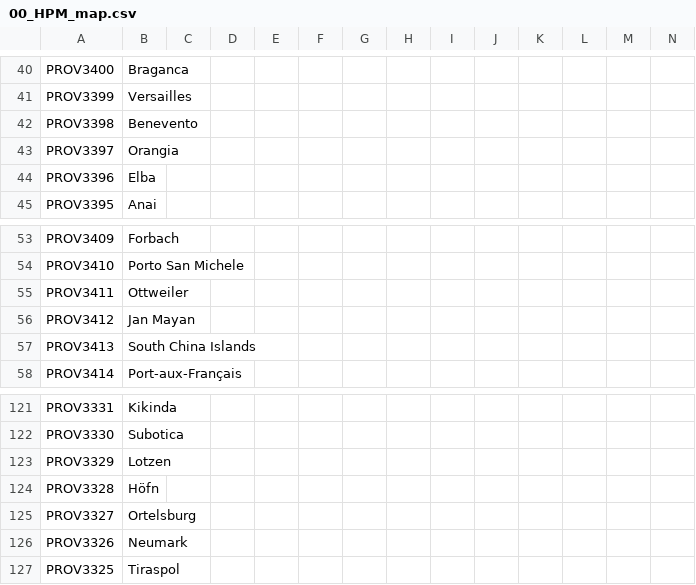
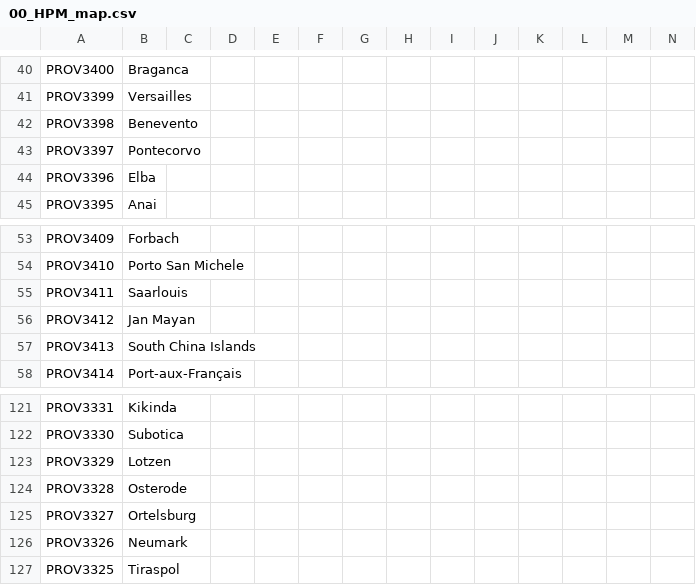
Before and after one commit to Jupiterson/Throne-of-Lorraine, a CSV file: Throne-of-Lorraine/TOL/localisation/00_HPM_map.csv, drawn as a sheet; only a part is shown, gaps mark what is left out.

```diff
--- a/Throne-of-Lorraine/TOL/localisation/00_HPM_map.csv
+++ b/Throne-of-Lorraine/TOL/localisation/00_HPM_map.csv
@@ -42,3 +42,3 @@ PROV3399;Versailles;;;;;;;;;;;;
 PROV3398;Benevento;;;;;;;;;;;;
-PROV3397;Orangia;;;;;;;;;;;;
+PROV3397;Pontecorvo;;;;;;;;;;;;
 PROV3396;Elba;;;;;;;;;;;;
@@ -54,3 +54,3 @@ PROV3409;Forbach;;;;;;;;;;;;
 PROV3410;Porto San Michele;;;;;;;;;;;;
-PROV3411;Ottweiler;;;;;;;;;;;;
+PROV3411;Saarlouis;;;;;;;;;;;;
 PROV3412;Jan Mayan;;;;;;;;;;;;
@@ -123,3 +123,3 @@ PROV3330;Subotica;;;;;;;;;;;;
 PROV3329;Lotzen;;;;;;;;;;;;
-PROV3328;Höfn;;;;;;;;;;;;
+PROV3328;Osterode;;;;;;;;;;;;
 PROV3327;Ortelsburg;;;;;;;;;;;;
```
Also changed, not shown: Throne-of-Lorraine/TOL/localisation/00_HPM_countries.csv, Throne-of-Lorraine/TOL/localisation/0_Names.csv, 21 other files.
